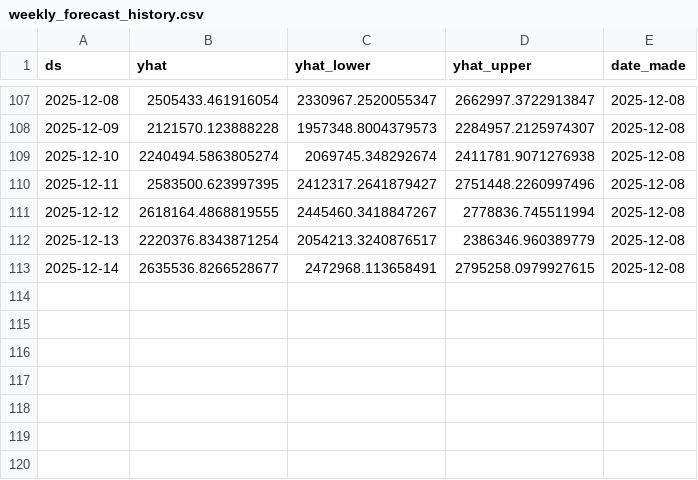
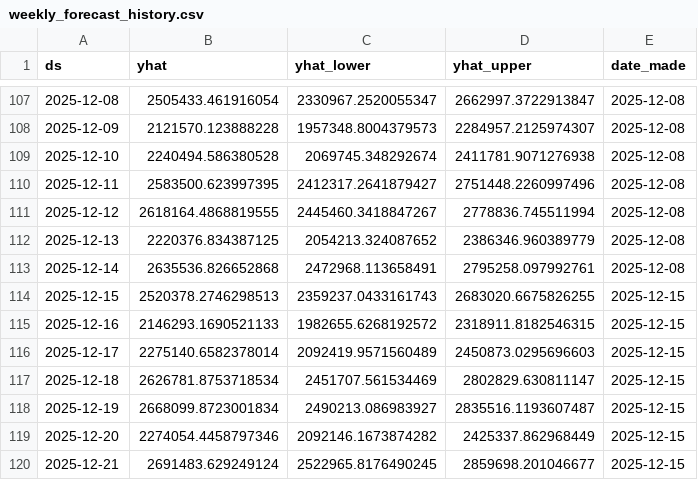
Before and after one commit to KingKoolKat/TSA-forecast-dashboard, a CSV file: data/weekly_forecast_history.csv, drawn as a sheet; only a part is shown, gaps mark what is left out.

```diff
--- a/data/weekly_forecast_history.csv
+++ b/data/weekly_forecast_history.csv
@@ -108,6 +108,13 @@ ds,yhat,yhat_lower,yhat_upper,date_made
 2025-12-09,2121570.123888228,1957348.8004379573,2284957.2125974307,2025-12-08
-2025-12-10,2240494.5863805274,2069745.348292674,2411781.9071276938,2025-12-08
+2025-12-10,2240494.586380528,2069745.348292674,2411781.9071276938,2025-12-08
 2025-12-11,2583500.623997395,2412317.2641879427,2751448.2260997496,2025-12-08
 2025-12-12,2618164.4868819555,2445460.3418847267,2778836.745511994,2025-12-08
-2025-12-13,2220376.8343871254,2054213.3240876517,2386346.960389779,2025-12-08
-2025-12-14,2635536.8266528677,2472968.113658491,2795258.0979927615,2025-12-08
+2025-12-13,2220376.834387125,2054213.324087652,2386346.960389779,2025-12-08
+2025-12-14,2635536.826652868,2472968.113658491,2795258.097992761,2025-12-08
+2025-12-15,2520378.2746298513,2359237.0433161743,2683020.6675826255,2025-12-15
+2025-12-16,2146293.1690521133,1982655.6268192572,2318911.8182546315,2025-12-15
+2025-12-17,2275140.6582378014,2092419.9571560489,2450873.0295696603,2025-12-15
+2025-12-18,2626781.8753718534,2451707.561534469,2802829.630811147,2025-12-15
+2025-12-19,2668099.8723001834,2490213.086983927,2835516.1193607487,2025-12-15
+2025-12-20,2274054.4458797346,2092146.1673874282,2425337.862968449,2025-12-15
+2025-12-21,2691483.629249124,2522965.8176490245,2859698.201046677,2025-12-15
```
Also changed, not shown: data/tsa_forecast.csv.
